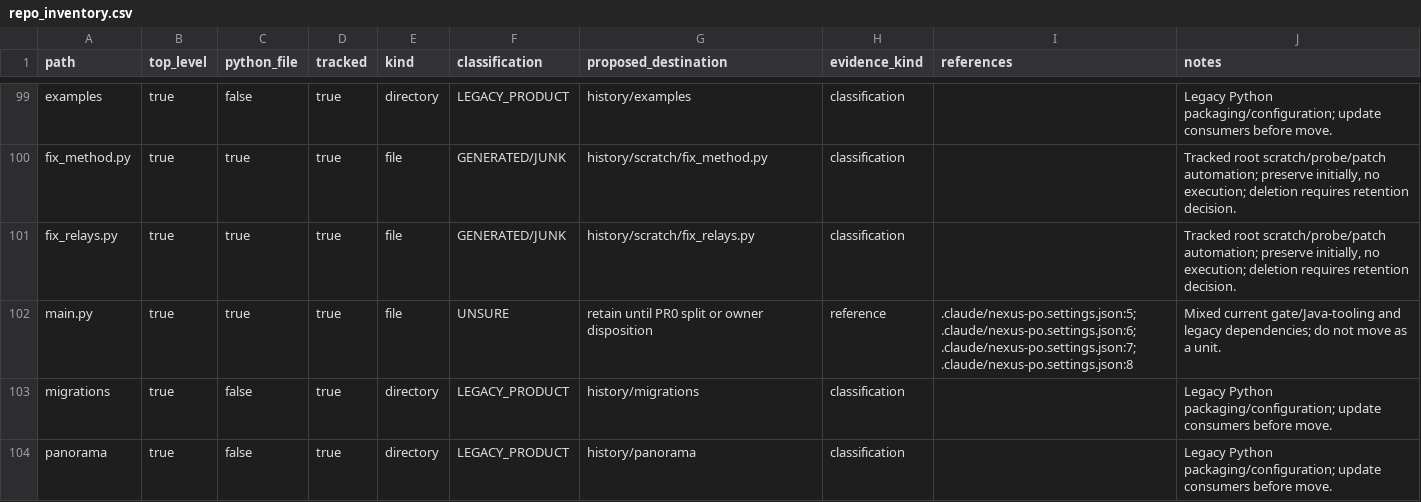
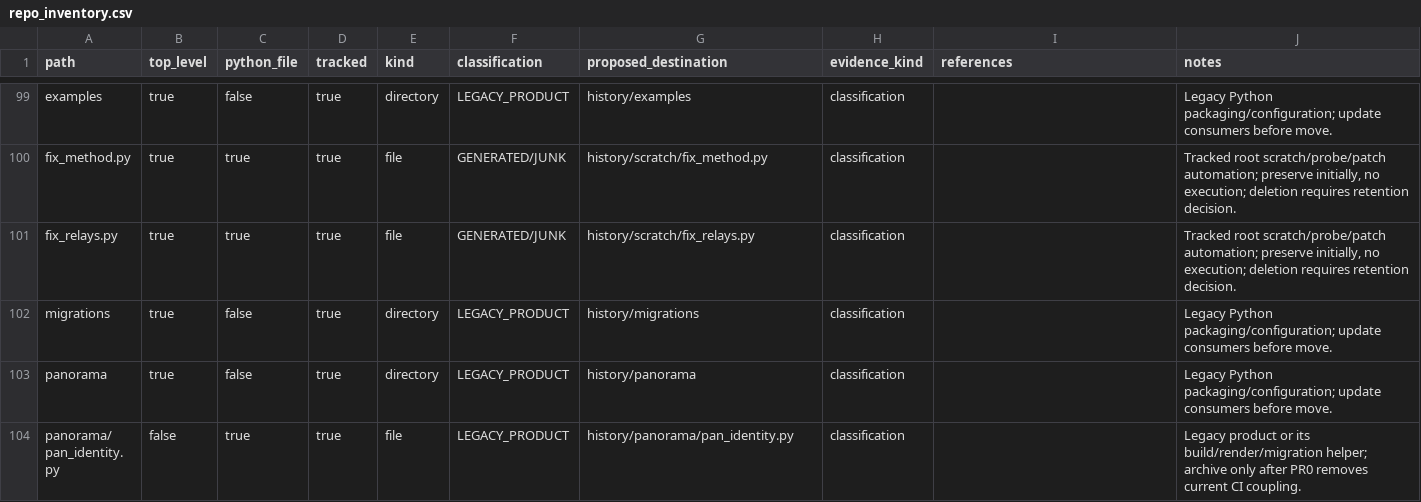
Before and after one commit to ozandurmus/neXus, a CSV file: docs/repo_inventory.csv, drawn as a sheet; only a part is shown, gaps mark what is left out; the shorter side is filled out with more unchanged rows; the diff covers the shown part only; the diff names each change by its address in the sheet, - before the commit and + after, or states it on an @@ line.

```diff
--- a/docs/repo_inventory.csv
+++ b/docs/repo_inventory.csv
-row 102: main.py | true | true | true | file | UNSURE | retain until PR0 split or owner disposition | reference | .claude/nexus-po.settings.json:5; .claude/nexus-po.settings.json:6; .claude/nexus-po.settings.json:7; .claude/nexus-po.settings.json:8 | Mixed current gate/Java-tooling and legacy dependencies; do not move as a unit.
```
Also changed, not shown: 3 removed rows elsewhere in this file, 12 other files.
